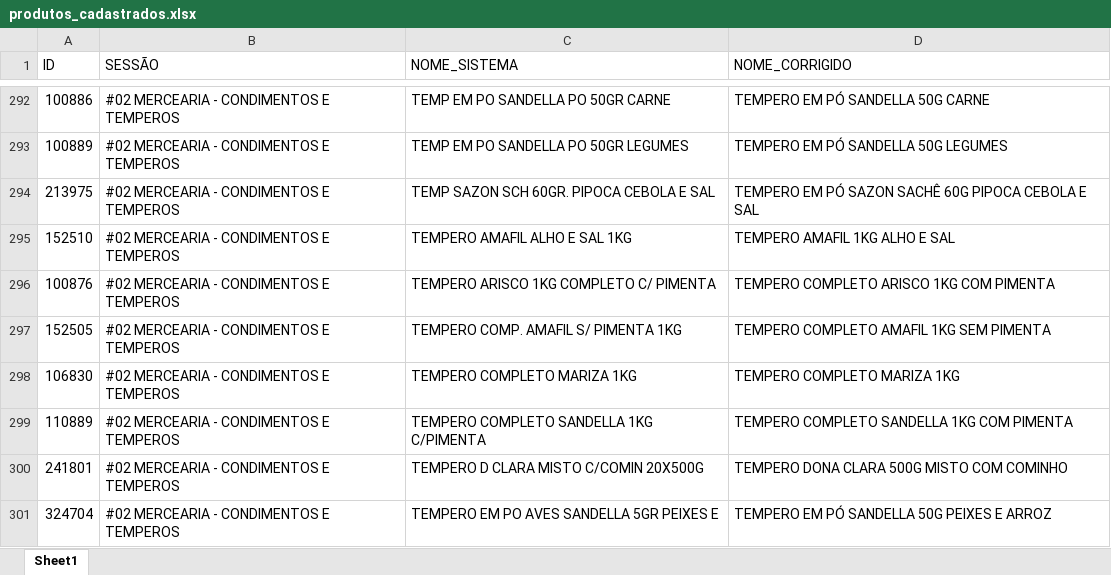
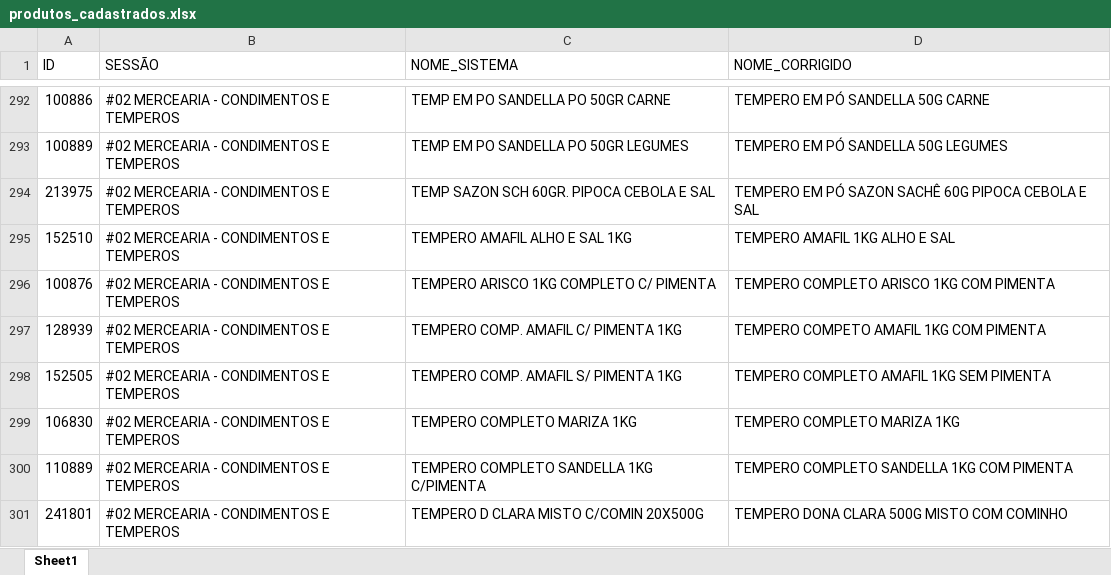
Before and after one commit to geisson/automacao_giro_ofertas, an Excel workbook: produtos_cadastrados.xlsx, sheet Sheet1, drawn as a sheet; only a part is shown, gaps mark what is left out; the shorter side is filled out with more unchanged rows; values as stored, in another font and other column widths than the file's, no cell formats; the diff names each change by its address in the sheet, - before the commit and + after, or states it on an @@ line.

```diff
--- a/produtos_cadastrados.xlsx (sheet Sheet1)
+++ b/produtos_cadastrados.xlsx (sheet Sheet1)
+row 297: 128939 | #02 MERCEARIA - CONDIMENTOS E TEMPEROS | TEMPERO COMP. AMAFIL C/ PIMENTA 1KG | TEMPERO COMPETO AMAFIL 1KG COM PIMENTA
```
Also changed, not shown: cell formats, 11 other files.
